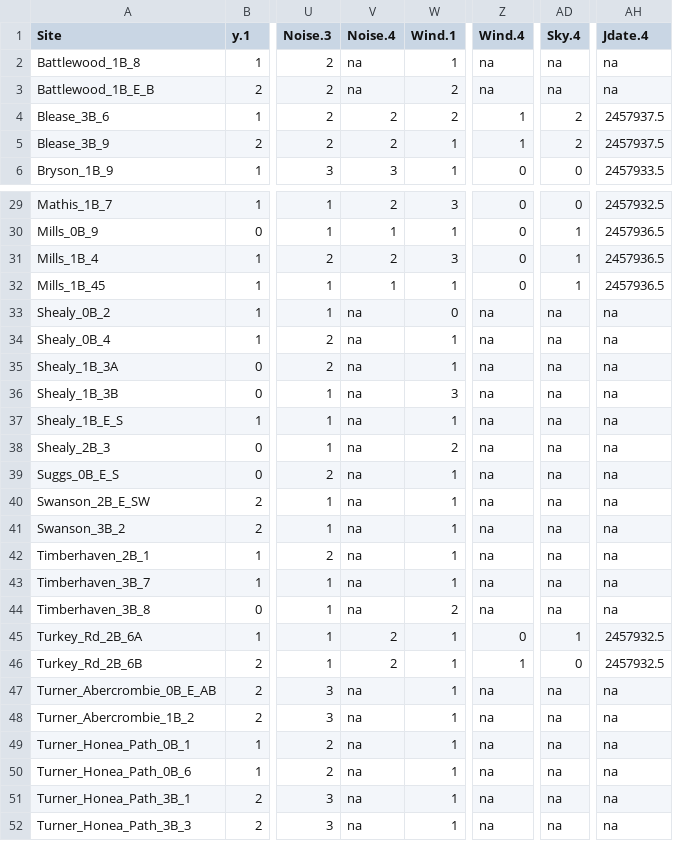
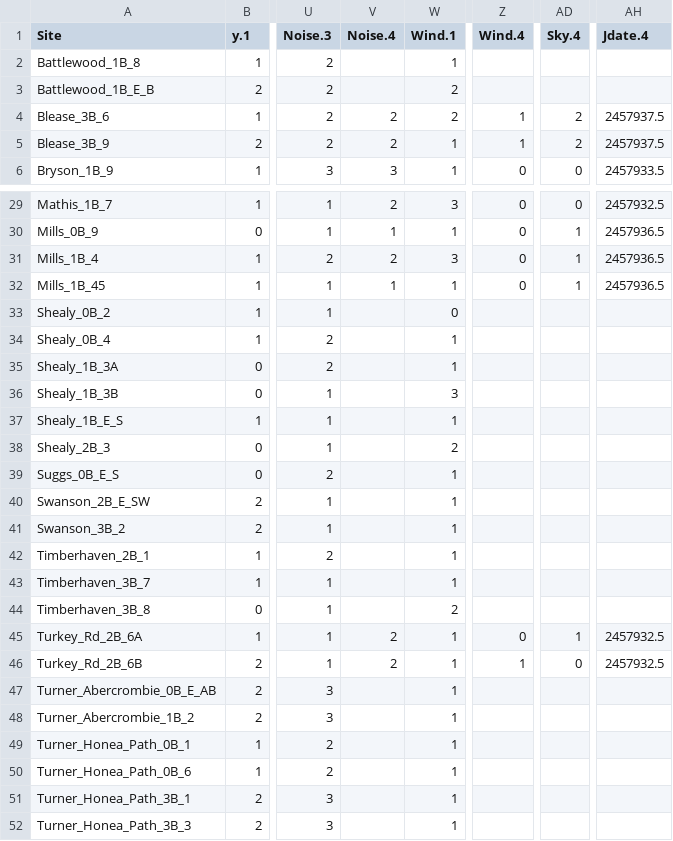
Before and after one commit to woodjessem/Songbird-pine-project, a CSV file: cawr_abund.csv, drawn as a sheet; only a part is shown, gaps mark what is left out; the diff covers the shown part only; the diff names each change by its address in the sheet, - before the commit and + after, or states it on an @@ line.

Commit message:
8/29 progress
Updates/fixes include:
new species csv files
tried scaling the detection covariates in the PIWA file - this changed model lists.
found appropriate detection covariates (pre-scaling) for CAWR and ran model selection on those.

```diff
--- a/cawr_abund.csv
+++ b/cawr_abund.csv
-V2:V3 (Noise.4): na
+V2:V3 (Noise.4): (empty)
-Z2:Z3 (Wind.4): na
+Z2:Z3 (Wind.4): (empty)
-AD2:AD3 (Sky.4): na
+AD2:AD3 (Sky.4): (empty)
-AH2:AH3 (Jdate.4): na
+AH2:AH3 (Jdate.4): (empty)
-V33:V44 (Noise.4): na
+V33:V44 (Noise.4): (empty)
-Z33:Z44 (Wind.4): na
+Z33:Z44 (Wind.4): (empty)
-AD33:AD44 (Sky.4): na
+AD33:AD44 (Sky.4): (empty)
-AH33:AH44 (Jdate.4): na
+AH33:AH44 (Jdate.4): (empty)
-V47:V52 (Noise.4): na
+V47:V52 (Noise.4): (empty)
-Z47:Z52 (Wind.4): na
+Z47:Z52 (Wind.4): (empty)
-AD47:AD52 (Sky.4): na
+AD47:AD52 (Sky.4): (empty)
-AH47:AH52 (Jdate.4): na
+AH47:AH52 (Jdate.4): (empty)
```
Also changed, not shown: 64 edited cells elsewhere in this file, 9 other files.
